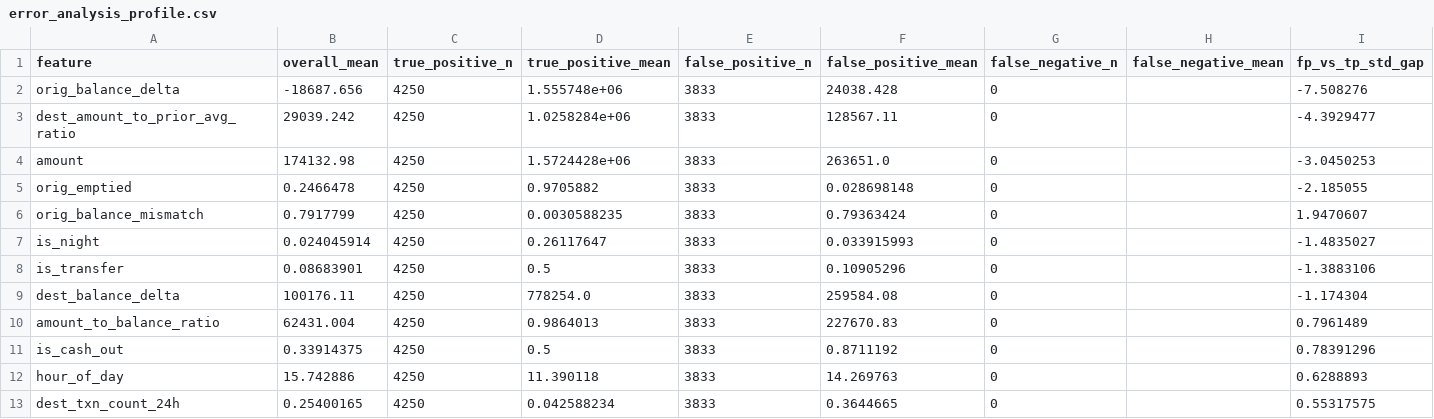
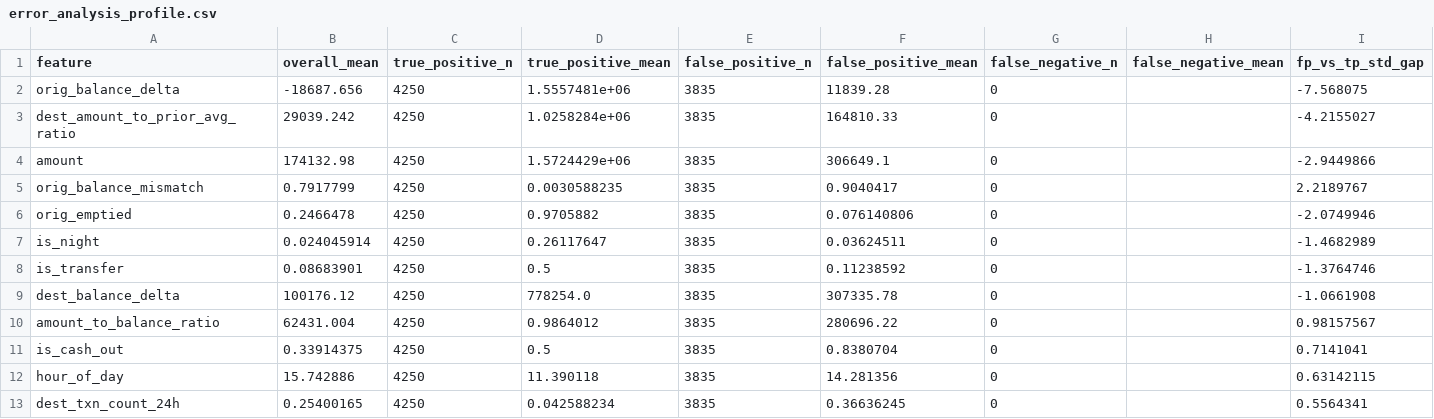
Before and after one commit to melvinmathew9991/aml-fraud-detection-pipeline, a CSV file: data/processed/error_analysis_profile.csv, drawn as a sheet; only a part is shown; removed rows and columns are numbered as before the commit, all else as after; rows hold the shown columns only; the diff covers the shown part only; the diff names each change by its address in the sheet, - before the commit and + after, or states it on an @@ line.

```diff
--- a/data/processed/error_analysis_profile.csv
+++ b/data/processed/error_analysis_profile.csv
-D2 (true_positive_mean): 1.555748e+06
+D2 (true_positive_mean): 1.5557481e+06
-E2:E4 (false_positive_n): 3833
+E2:E4 (false_positive_n): 3835
-F2 (false_positive_mean): 24038.428
+F2 (false_positive_mean): 11839.28
-I2 (fp_vs_tp_std_gap): -7.508276
+I2 (fp_vs_tp_std_gap): -7.568075
-F3 (false_positive_mean): 128567.11
+F3 (false_positive_mean): 164810.33
-I3 (fp_vs_tp_std_gap): -4.3929477
+I3 (fp_vs_tp_std_gap): -4.2155027
-D4 (true_positive_mean): 1.5724428e+06
+D4 (true_positive_mean): 1.5724429e+06
-F4 (false_positive_mean): 263651.0
+F4 (false_positive_mean): 306649.1
-I4 (fp_vs_tp_std_gap): -3.0450253
+I4 (fp_vs_tp_std_gap): -2.9449866
-row 5: orig_emptied | 0.2466478 | 4250 | 0.9705882 | 3833 | 0.028698148 | 0 |  | -2.185055
-E5 (false_positive_n): 3833
+E5 (false_positive_n): 3835
-F5 (false_positive_mean): 0.79363424
+F5 (false_positive_mean): 0.9040417
-I5 (fp_vs_tp_std_gap): 1.9470607
+I5 (fp_vs_tp_std_gap): 2.2189767
+row 6: orig_emptied | 0.2466478 | 4250 | 0.9705882 | 3835 | 0.076140806 | 0 |  | -2.0749946
-E7:E13 (false_positive_n): 3833
+E7:E13 (false_positive_n): 3835
-F7 (false_positive_mean): 0.033915993
+F7 (false_positive_mean): 0.03624511
-I7 (fp_vs_tp_std_gap): -1.4835027
+I7 (fp_vs_tp_std_gap): -1.4682989
-F8 (false_positive_mean): 0.10905296
+F8 (false_positive_mean): 0.11238592
-I8 (fp_vs_tp_std_gap): -1.3883106
+I8 (fp_vs_tp_std_gap): -1.3764746
-B9 (overall_mean): 100176.11
+B9 (overall_mean): 100176.12
-F9 (false_positive_mean): 259584.08
+F9 (false_positive_mean): 307335.78
-I9 (fp_vs_tp_std_gap): -1.174304
+I9 (fp_vs_tp_std_gap): -1.0661908
-D10 (true_positive_mean): 0.9864013
+D10 (true_positive_mean): 0.9864012
-F10 (false_positive_mean): 227670.83
+F10 (false_positive_mean): 280696.22
-I10 (fp_vs_tp_std_gap): 0.7961489
+I10 (fp_vs_tp_std_gap): 0.98157567
-F11 (false_positive_mean): 0.8711192
+F11 (false_positive_mean): 0.8380704
-I11 (fp_vs_tp_std_gap): 0.78391296
+I11 (fp_vs_tp_std_gap): 0.7141041
-F12 (false_positive_mean): 14.269763
+F12 (false_positive_mean): 14.281356
-I12 (fp_vs_tp_std_gap): 0.6288893
+I12 (fp_vs_tp_std_gap): 0.63142115
-F13 (false_positive_mean): 0.3644665
+F13 (false_positive_mean): 0.36636245
-I13 (fp_vs_tp_std_gap): 0.55317575
+I13 (fp_vs_tp_std_gap): 0.5564341
```
Also changed, not shown: 4 added rows, 6 removed rows and 6 edited cells elsewhere in this file, data/processed/model_comparison.csv, data/processed/model_comparison_by_fold.csv, 38 other files.
